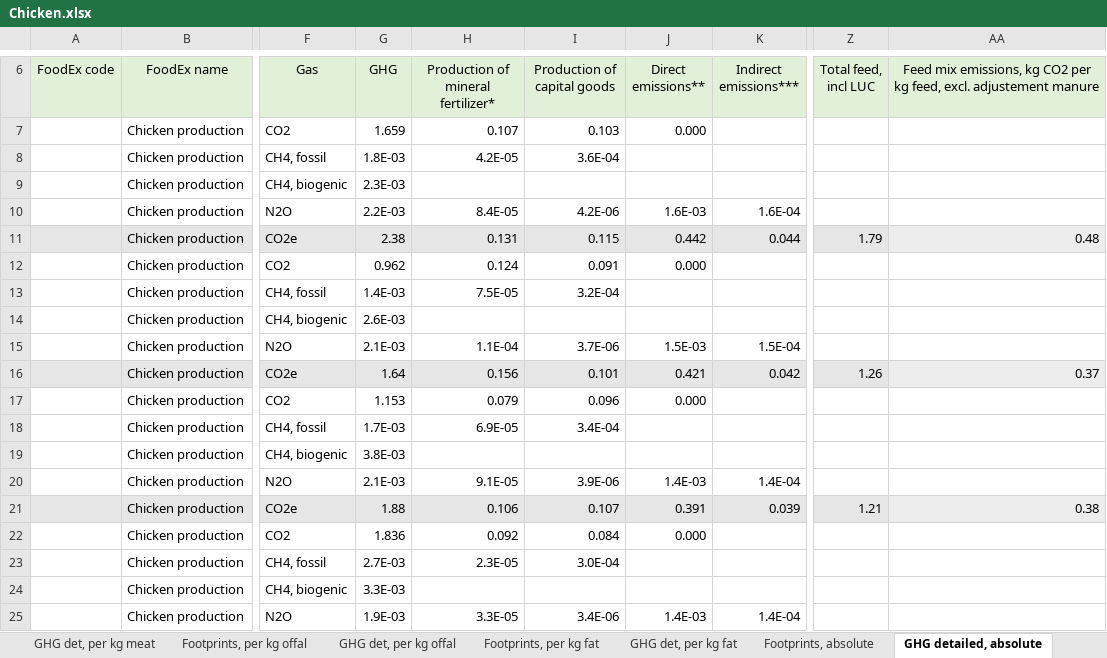
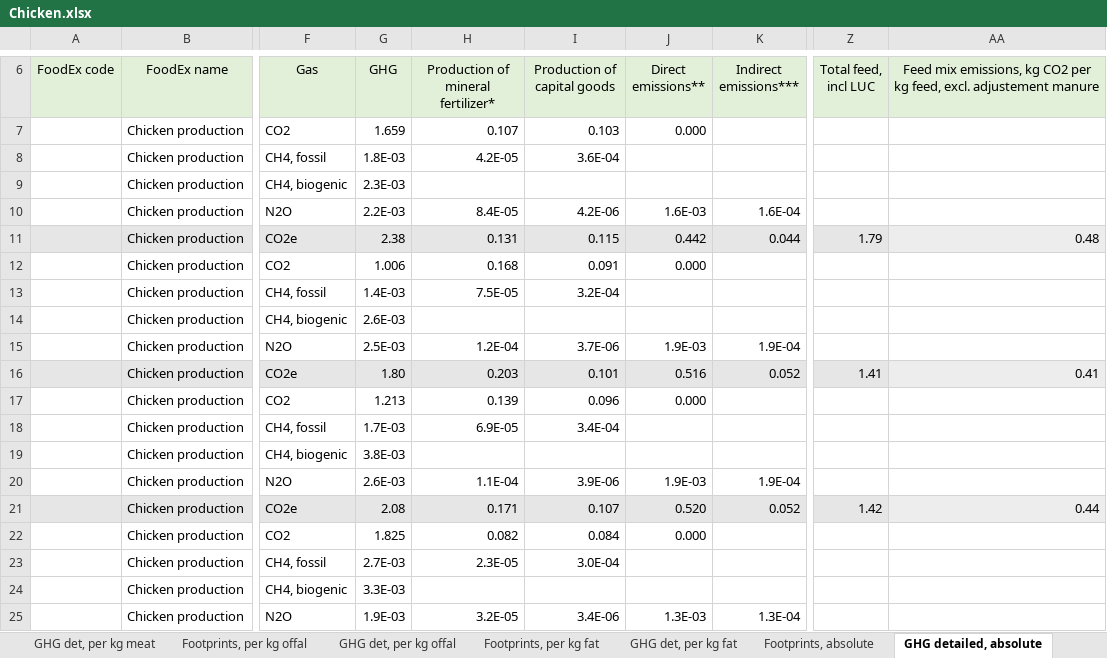
Before and after one commit to SLU-foodsystems/safad, an Excel workbook: data-preprocessing/rpc-footprints/2 - Livestock/Chicken.xlsx, sheet GHG detailed, absolute, drawn as a sheet; only a part is shown, gaps mark what is left out; values as stored, in another font and other column widths than the file's, no borders; the diff covers the shown part only; the diff names each change by its address in the sheet, - before the commit and + after, or states it on an @@ line.

```diff
--- a/data-preprocessing/rpc-footprints/2 - Livestock/Chicken.xlsx (sheet GHG detailed, absolute)
+++ b/data-preprocessing/rpc-footprints/2 - Livestock/Chicken.xlsx (sheet GHG detailed, absolute)
-G12 (GHG): 0.962
+G12 (GHG): 1.006
-H12: 0.124
+H12: 0.168
-G15 (GHG): 2.1E-03
+G15 (GHG): 2.5E-03
-H15: 1.1E-04
+H15: 1.2E-04
-J15 (Direct emissions**): 1.5E-03
+J15 (Direct emissions**): 1.9E-03
-K15 (Indirect emissions***): 1.5E-04
+K15 (Indirect emissions***): 1.9E-04
-G16 (GHG): 1.64
+G16 (GHG): 1.80
-H16: 0.156
+H16: 0.203
-J16 (Direct emissions**): 0.421
+J16 (Direct emissions**): 0.516
-K16 (Indirect emissions***): 0.042
+K16 (Indirect emissions***): 0.052
-Z16 (Total feed, incl LUC): 1.26
+Z16 (Total feed, incl LUC): 1.41
-AA16: 0.37
+AA16: 0.41
-G17 (GHG): 1.153
+G17 (GHG): 1.213
-H17: 0.079
+H17: 0.139
-G20 (GHG): 2.1E-03
+G20 (GHG): 2.6E-03
-H20: 9.1E-05
+H20: 1.1E-04
-J20 (Direct emissions**): 1.4E-03
+J20 (Direct emissions**): 1.9E-03
-K20 (Indirect emissions***): 1.4E-04
+K20 (Indirect emissions***): 1.9E-04
-G21 (GHG): 1.88
+G21 (GHG): 2.08
-H21: 0.106
+H21: 0.171
-J21 (Direct emissions**): 0.391
+J21 (Direct emissions**): 0.520
-K21 (Indirect emissions***): 0.039
+K21 (Indirect emissions***): 0.052
-Z21 (Total feed, incl LUC): 1.21
+Z21 (Total feed, incl LUC): 1.42
-AA21: 0.38
+AA21: 0.44
-G22 (GHG): 1.836
+G22 (GHG): 1.825
-H22: 0.092
+H22: 0.082
-H25: 3.3E-05
+H25: 3.2E-05
-J25 (Direct emissions**): 1.4E-03
+J25 (Direct emissions**): 1.3E-03
-K25 (Indirect emissions***): 1.4E-04
+K25 (Indirect emissions***): 1.3E-04
```
Also changed, not shown: 102 edited cells elsewhere in this sheet, sheet N2O per kg feed, sheet EFP per kg feed, sheet CO2 per kg feed, sheet Figures, sheet GHG det, per kg meat, sheet GHG det, per kg fat, 6 more sheets, other sheet tabs, formulas that keep their value, charts or pictures, data-preprocessing/rpc-footprints/2 - Livestock/Egg.xlsx, data-preprocessing/rpc-footprints/2 - Livestock/Pig.xlsx, 6 other files.
